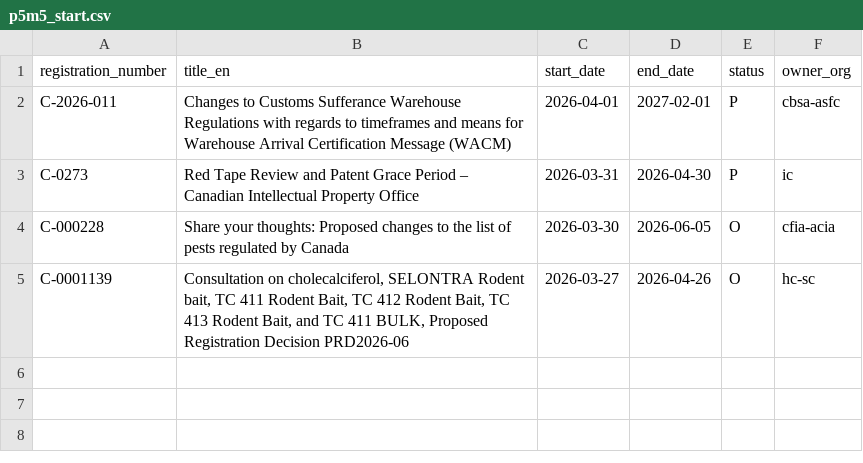
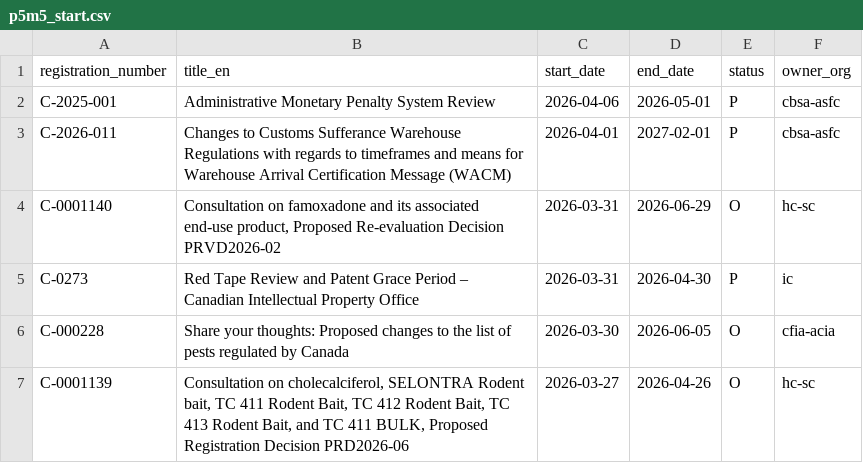
Before and after one commit to PatLittle/Consultations-Tracker, a CSV file: p5m5_start.csv, drawn as a sheet.

```diff
--- a/p5m5_start.csv
+++ b/p5m5_start.csv
@@ -1,3 +1,5 @@
 registration_number,title_en,start_date,end_date,status,owner_org
+C-2025-001,Administrative Monetary Penalty System Review,2026-04-06,2026-05-01,P,cbsa-asfc
 C-2026-011,Changes to Customs Sufferance Warehouse Regulations with regards to timeframes and means for Warehouse Arrival Certification Message (WACM),2026-04-01,2027-02-01,P,cbsa-asfc
+C-0001140,"Consultation on famoxadone and its associated end-use product, Proposed Re-evaluation Decision PRVD2026-02",2026-03-31,2026-06-29,O,hc-sc
 C-0273,Red Tape Review and Patent Grace Period – Canadian Intellectual Property Office,2026-03-31,2026-04-30,P,ic
```
Also changed, not shown: late_close.csv, late_start.csv, 3 other files.
